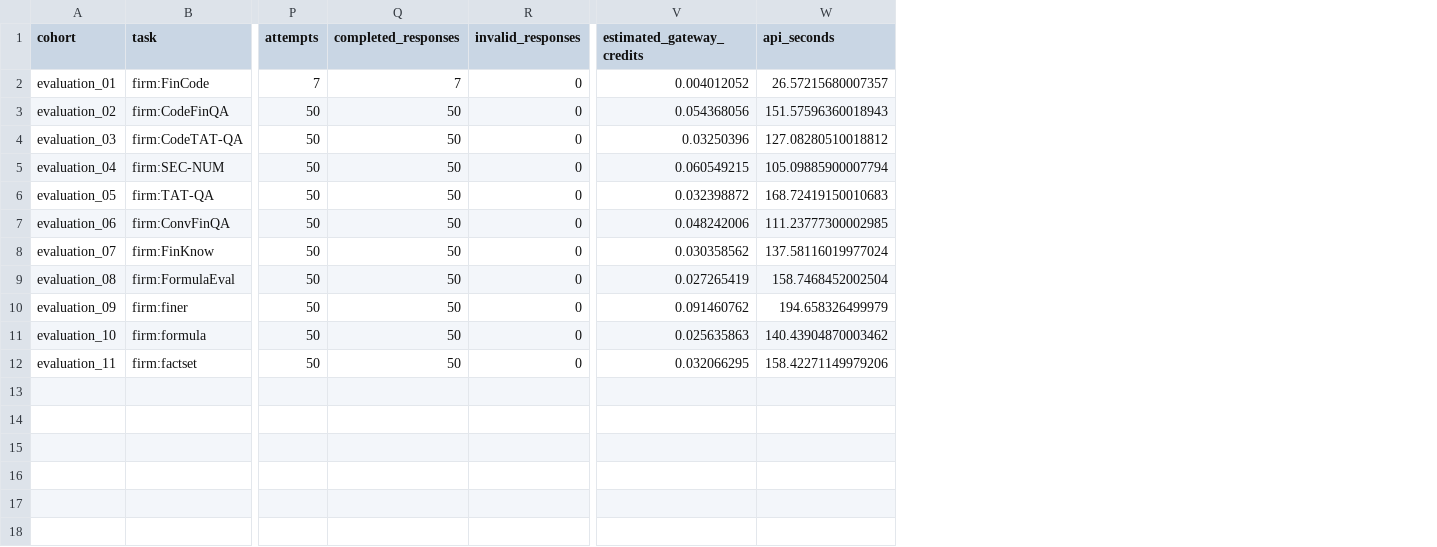
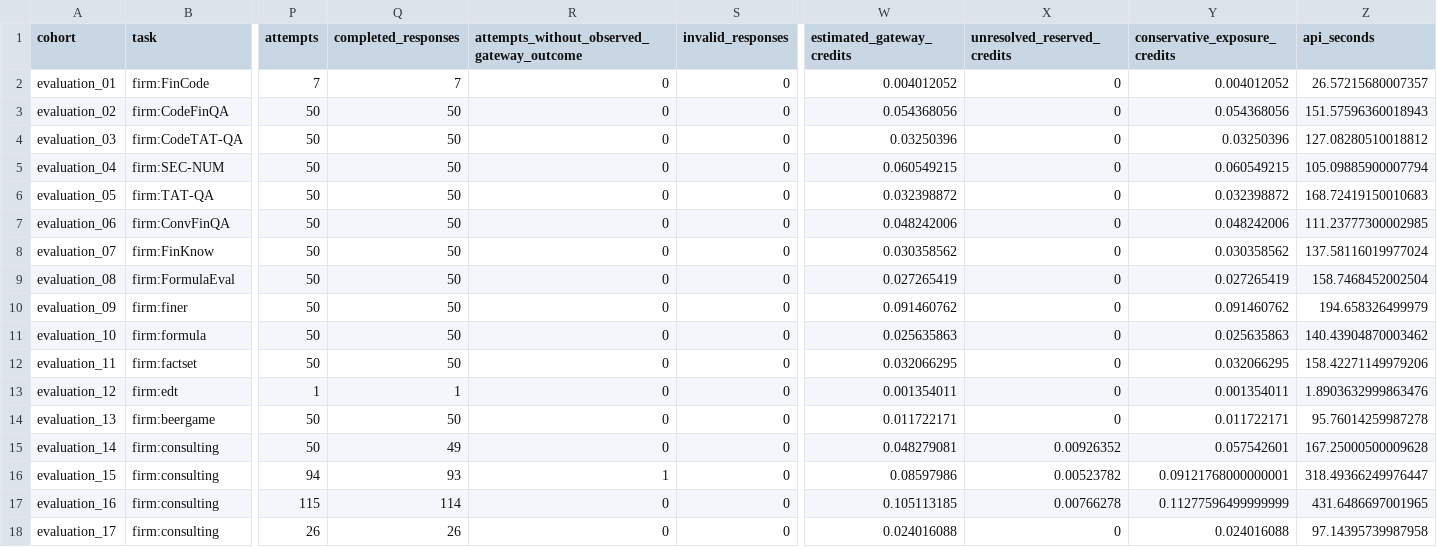
Before and after one commit to DnyChillTypin/llm-business-shocks-sim, a CSV file: docs/results/stage3/evaluation_usage.csv, drawn as a sheet; only a part is shown, gaps mark what is left out; rows hold the shown columns only; the diff names each change by its address in the sheet, - before the commit and + after, or states it on an @@ line.

Commit message:
Validate fourteen native tasks and retain all Consulting interruption evidence

```diff
--- a/docs/results/stage3/evaluation_usage.csv
+++ b/docs/results/stage3/evaluation_usage.csv
+column R, rows 1-12: attempts_without_observed_gateway_outcome | 0 | 0 | 0 | 0 | 0 | 0 | 0 | 0 | 0 | 0 | 0
+column X (unresolved_reserved_credits), rows 2-12: all 0
+column Y (conservative_exposure_credits), rows 2-12: 0.004012052 | 0.054368056 | 0.03250396 | 0.060549215 | 0.032398872 | 0.048242006 | 0.030358562 | 0.027265419 | 0.091460762 | 0.025635863 | 0.032066295
+row 13: evaluation_12 | firm:edt | 1 | 1 | 0 | 0 | 0.001354011 | 0 | 0.001354011 | 1.8903632999863476
+row 14: evaluation_13 | firm:beergame | 50 | 50 | 0 | 0 | 0.011722171 | 0 | 0.011722171 | 95.76014259987278
+row 15: evaluation_14 | firm:consulting | 50 | 49 | 0 | 0 | 0.048279081 | 0.00926352 | 0.057542601 | 167.25000500009628
+row 16: evaluation_15 | firm:consulting | 94 | 93 | 1 | 0 | 0.08597986 | 0.00523782 | 0.09121768000000001 | 318.49366249976447
+row 17: evaluation_16 | firm:consulting | 115 | 114 | 0 | 0 | 0.105113185 | 0.00766278 | 0.11277596499999999 | 431.6486697001965
+row 18: evaluation_17 | firm:consulting | 26 | 26 | 0 | 0 | 0.024016088 | 0 | 0.024016088 | 97.14395739987958
```
Also changed, not shown: docs/results/native_coverage.csv, docs/results/stage3/native_coverage.csv, 8 other files.
